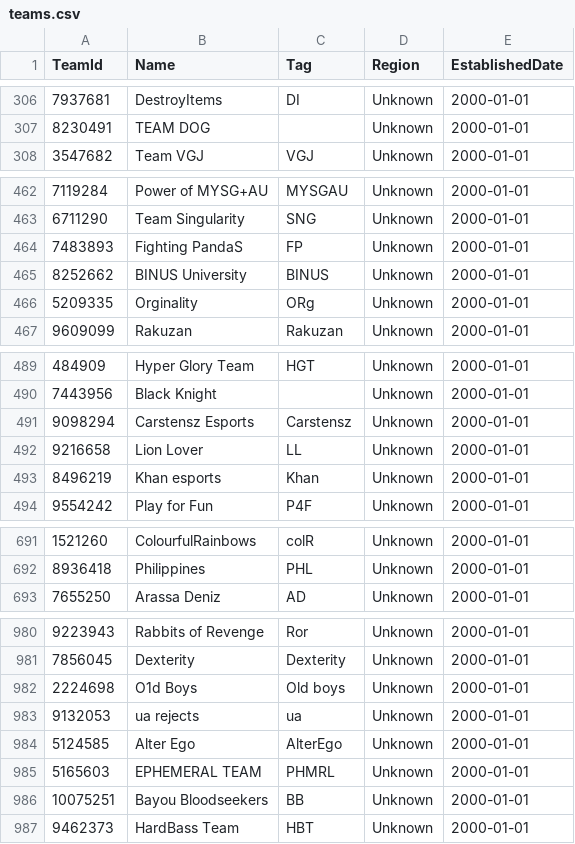
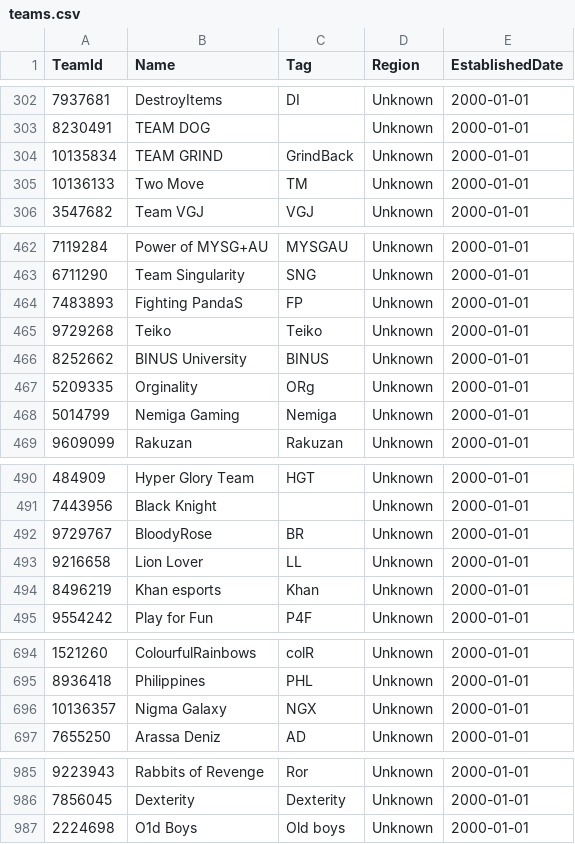
Before and after one commit to yveningweather/2030capstone, a CSV file: transformed_data/teams.csv, drawn as a sheet; only a part is shown, gaps mark what is left out; the diff covers the shown part only.

```diff
--- a/transformed_data/teams.csv
+++ b/transformed_data/teams.csv
@@ -307,2 +303,4 @@ TeamId,Name,Tag,Region,EstablishedDate
 8230491,TEAM DOG,,Unknown,2000-01-01
+10135834,TEAM GRIND,GrindBack,Unknown,2000-01-01
+10136133,Two Move,TM,Unknown,2000-01-01
 3547682,Team VGJ,VGJ,Unknown,2000-01-01
@@ -464,4 +464,6 @@ TeamId,Name,Tag,Region,EstablishedDate
 7483893,Fighting PandaS,FP,Unknown,2000-01-01
+9729268,Teiko,Teiko,Unknown,2000-01-01
 8252662,BINUS University,BINUS,Unknown,2000-01-01
 5209335,Orginality,ORg,Unknown,2000-01-01
+5014799,Nemiga Gaming,Nemiga,Unknown,2000-01-01
 9609099,Rakuzan,Rakuzan,Unknown,2000-01-01
@@ -490,3 +491,3 @@ TeamId,Name,Tag,Region,EstablishedDate
 7443956,Black Knight,,Unknown,2000-01-01
-9098294,Carstensz Esports,Carstensz,Unknown,2000-01-01
+9729767,BloodyRose,BR,Unknown,2000-01-01
 9216658,Lion Lover,LL,Unknown,2000-01-01
@@ -692,2 +695,3 @@ TeamId,Name,Tag,Region,EstablishedDate
 8936418,Philippines,PHL,Unknown,2000-01-01
+10136357,Nigma Galaxy ,NGX,Unknown,2000-01-01
 7655250,Arassa Deniz,AD,Unknown,2000-01-01
@@ -982,6 +987 @@ TeamId,Name,Tag,Region,EstablishedDate
 2224698,O1d Boys,Old boys,Unknown,2000-01-01
-9132053,ua rejects,ua,Unknown,2000-01-01
-5124585,Alter Ego,AlterEgo,Unknown,2000-01-01
-5165603,EPHEMERAL TEAM,PHMRL,Unknown,2000-01-01
-10075251,Bayou Bloodseekers,BB,Unknown,2000-01-01
-9462373,HardBass Team,HBT,Unknown,2000-01-01
```
Also changed, not shown: 4 added rows, 2 removed rows and 29 moved rows elsewhere in this file, data/raw_roster_data.csv, transformed_data/matches.csv, 7 other files.
